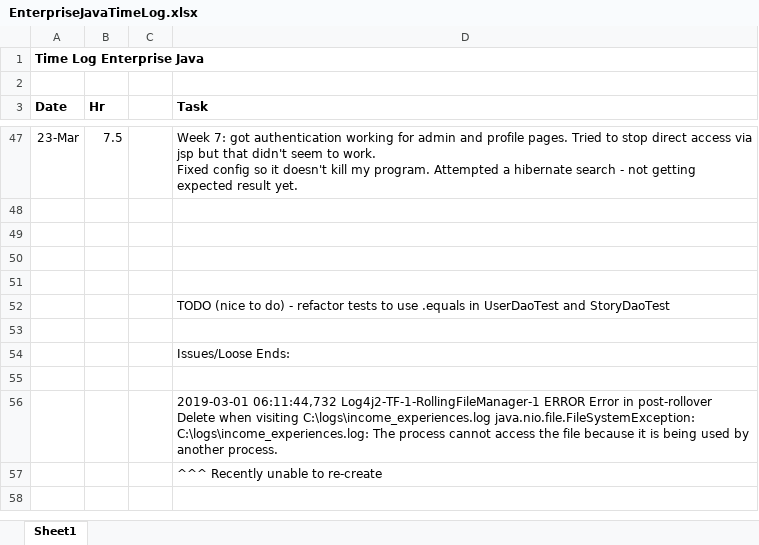
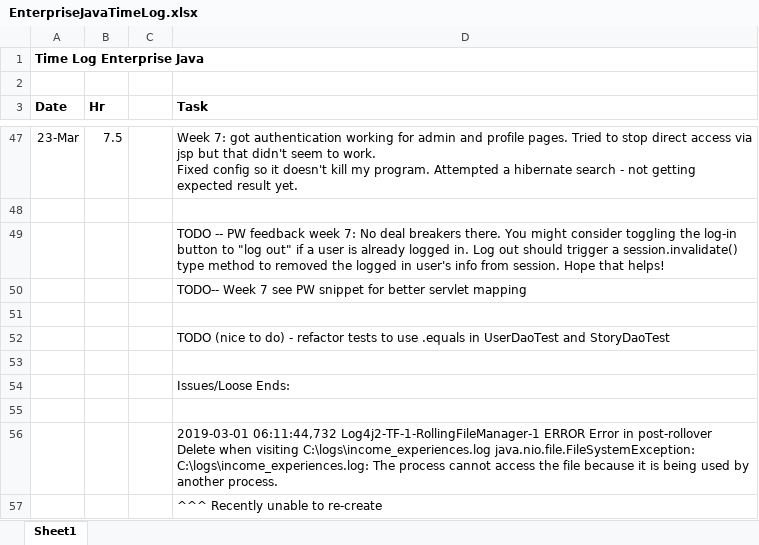
Before and after one commit to haandahl/income-experiences, an Excel workbook: EnterpriseJavaTimeLog.xlsx, sheet Sheet1, drawn as a sheet; only a part is shown, gaps mark what is left out; the shorter side is filled out with more unchanged rows; values as stored, in another font and other column widths than the file's, no borders; the diff names each change by its address in the sheet, - before the commit and + after, or states it on an @@ line.

```diff
--- a/EnterpriseJavaTimeLog.xlsx (sheet Sheet1)
+++ b/EnterpriseJavaTimeLog.xlsx (sheet Sheet1)
-D49 (Task): (empty)
+D49 (Task): TODO -- PW feedback week 7: No deal breakers there. You might consider toggling the log-in button to "log out" if a user is already logged in. Log out should trigger a session.invalidate() type method to removed the logged in user's info from session. Hope that helps!
-D50 (Task): (empty)
+D50 (Task): TODO-- Week 7 see PW snippet for better servlet mapping
```
Also changed, not shown: 2 other files.
